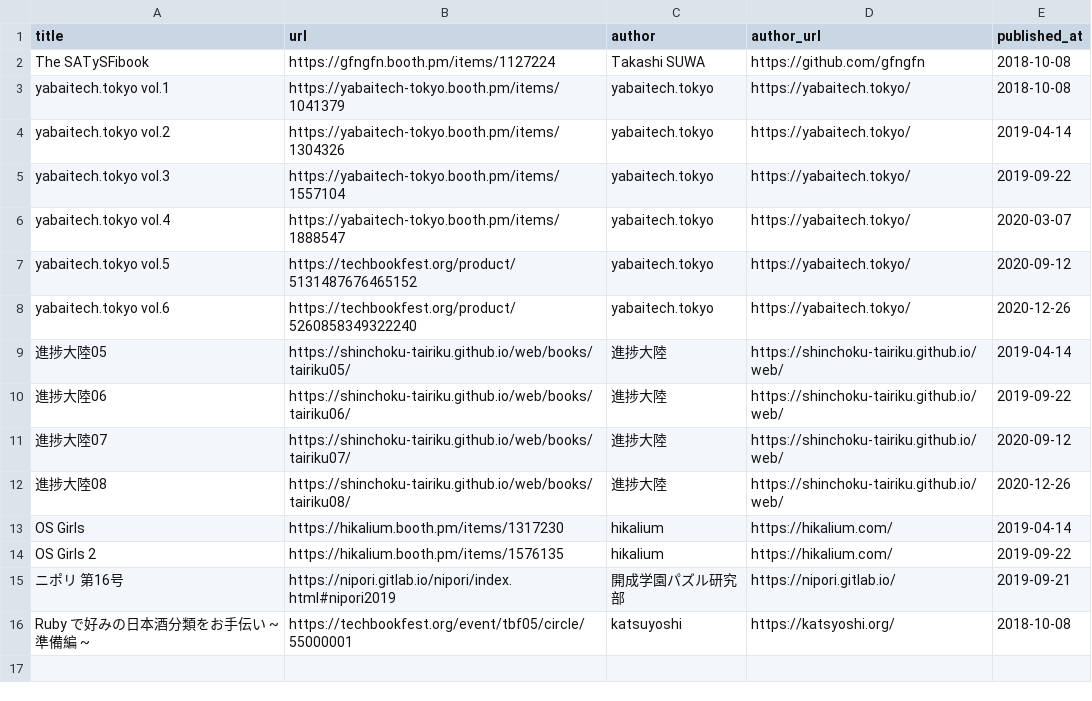
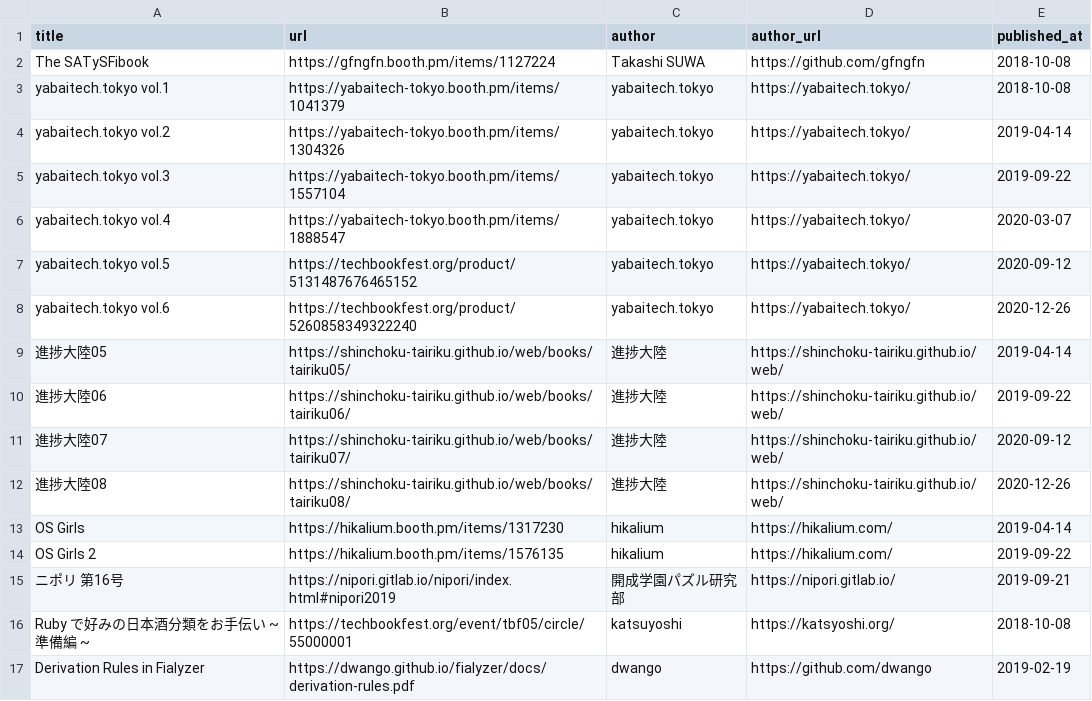
Before and after one commit to amutake/made-with-satysfi, a CSV file: data.csv, drawn as a sheet.

Commit message:
Add fialyzer doc

```diff
--- a/data.csv
+++ b/data.csv
@@ -16 +16,2 @@ OS Girls 2,https://hikalium.booth.pm/items/1576135,hikalium,https://hikalium.com
 Ruby で好みの日本酒分類をお手伝い ~ 準備編 ~,https://techbookfest.org/event/tbf05/circle/55000001,katsuyoshi,https://katsyoshi.org/,2018-10-08
+Derivation Rules in Fialyzer,https://dwango.github.io/fialyzer/docs/derivation-rules.pdf,dwango,https://github.com/dwango,2019-02-19
```
